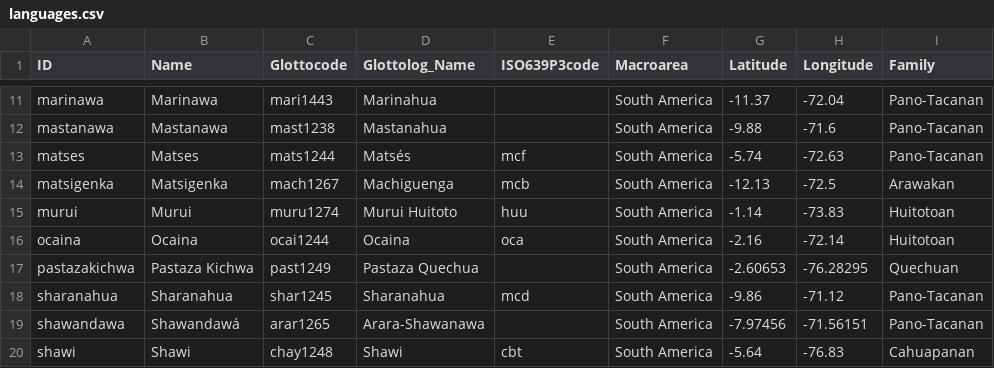
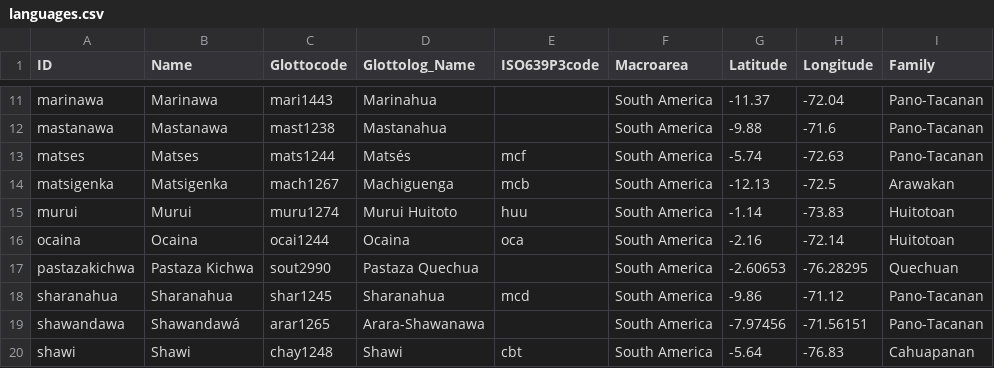
Before and after one commit to lexibank/amazonianvoices, a CSV file: etc/languages.csv, drawn as a sheet; only a part is shown, gaps mark what is left out.

```diff
--- a/etc/languages.csv
+++ b/etc/languages.csv
@@ -16,3 +16,3 @@ murui,Murui,muru1274,Murui Huitoto,huu,South America,-1.14,-73.83,Huitotoan
 ocaina,Ocaina,ocai1244,Ocaina,oca,South America,-2.16,-72.14,Huitotoan
-pastazakichwa,Pastaza Kichwa,past1249,Pastaza Quechua,,South America,-2.60653,-76.28295,Quechuan
+pastazakichwa,Pastaza Kichwa,sout2990,Pastaza Quechua,,South America,-2.60653,-76.28295,Quechuan
 sharanahua,Sharanahua,shar1245,Sharanahua,mcd,South America,-9.86,-71.12,Pano-Tacanan
```
Also changed, not shown: 3 other files.
